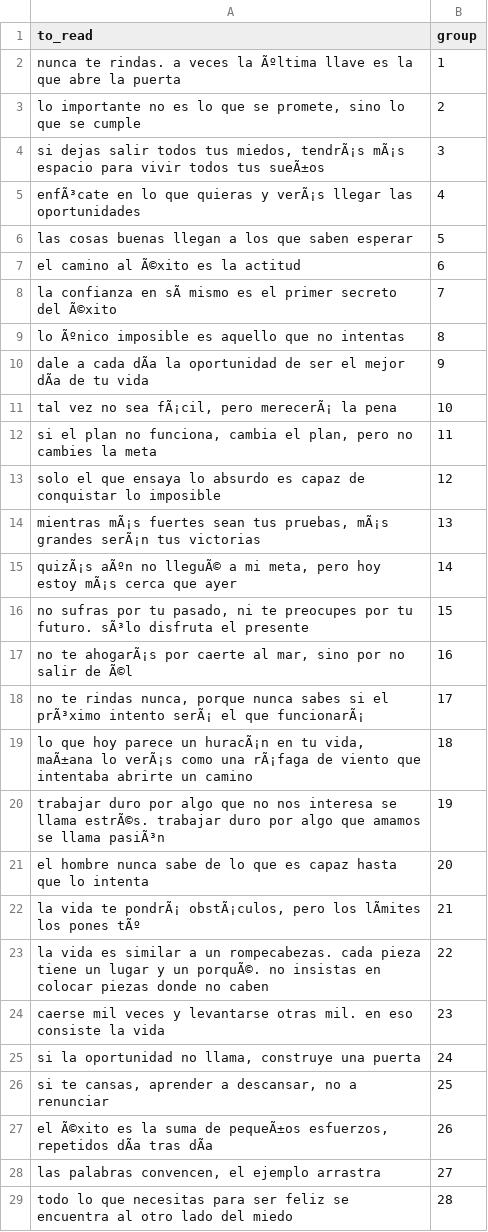
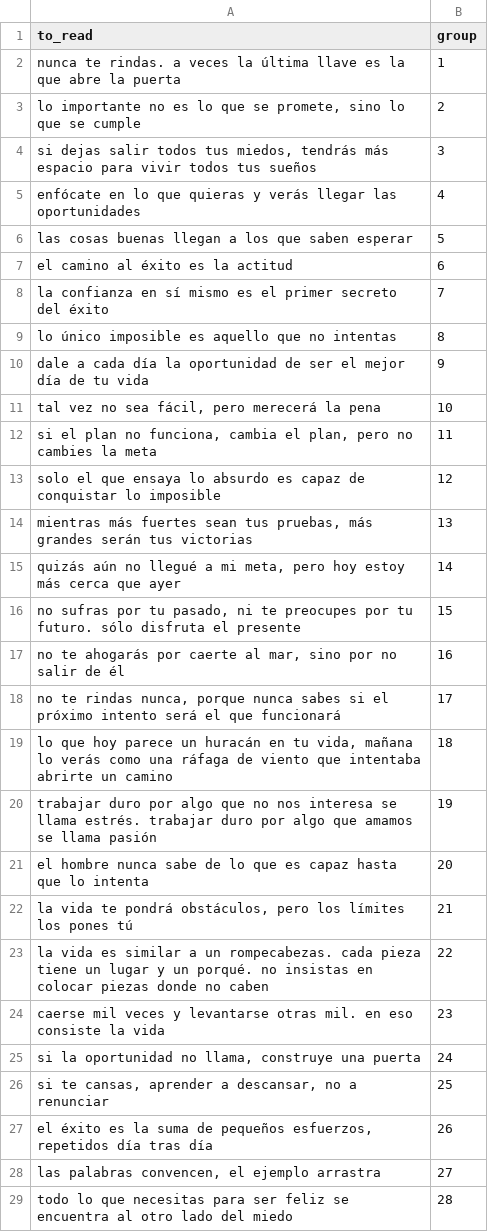
Before and after one commit to randrescastaneda/reading-words, a CSV file: static/spanish/frases.csv, drawn as a sheet; only a part is shown; the diff covers the shown part only; the diff names each change by its address in the sheet, - before the commit and + after, or states it on an @@ line.

```diff
--- a/static/spanish/frases.csv
+++ b/static/spanish/frases.csv
-A2 (to_read): …veces la Ãºltima llave es…
+A2 (to_read): …veces la última llave es…
-A4 (to_read): …tus miedos, tendrÃ¡s mÃ¡s espacio para vivir todos tus sueÃ±os
+A4 (to_read): …tus miedos, tendrás más espacio para vivir todos tus sueños
-A5 (to_read): enfÃ³cate en lo que quieras y verÃ¡s llegar las…
+A5 (to_read): enfócate en lo que quieras y verás llegar las…
-A7 (to_read): el camino al Ã©xito es la actitud
+A7 (to_read): el camino al éxito es la actitud
-A8 (to_read): …confianza en sÃ mismo es el primer secreto del Ã©xito
+A8 (to_read): …confianza en sí mismo es el primer secreto del éxito
-A9 (to_read): lo Ãºnico imposible es…
+A9 (to_read): lo único imposible es…
-A10 (to_read): …a cada dÃa la oportunidad de ser el mejor dÃa de tu…
+A10 (to_read): …a cada día la oportunidad de ser el mejor día de tu…
-A11 (to_read): tal vez no sea fÃ¡cil, pero merecerÃ¡ la pena
+A11 (to_read): tal vez no sea fácil, pero merecerá la pena
-A14 (to_read): mientras mÃ¡s fuertes sean tus pruebas, mÃ¡s grandes serÃ¡n tus victorias
+A14 (to_read): mientras más fuertes sean tus pruebas, más grandes serán tus victorias
-A15 (to_read): quizÃ¡s aÃºn no lleguÃ© a mi meta, pero hoy estoy mÃ¡s cerca que…
+A15 (to_read): quizás aún no llegué a mi meta, pero hoy estoy más cerca que…
-A16 (to_read): …tu futuro. sÃ³lo disfruta el…
+A16 (to_read): …tu futuro. sólo disfruta el…
-A17 (to_read): no te ahogarÃ¡s por caerte al mar, sino por no salir de Ã©l
+A17 (to_read): no te ahogarás por caerte al mar, sino por no salir de él
-A18 (to_read): …si el prÃ³ximo intento serÃ¡ el que funcionarÃ¡
+A18 (to_read): …si el próximo intento será el que funcionará
-A19 (to_read): …parece un huracÃ¡n en tu vida, maÃ±ana lo verÃ¡s como una rÃ¡faga de viento…
+A19 (to_read): …parece un huracán en tu vida, mañana lo verás como una ráfaga de viento…
-A20 (to_read): …se llama estrÃ©s. trabajar duro por algo que amamos se llama pasiÃ³n
+A20 (to_read): …se llama estrés. trabajar duro por algo que amamos se llama pasión
-A22 (to_read): …vida te pondrÃ¡ obstÃ¡culos, pero los lÃmites los pones tÃº
+A22 (to_read): …vida te pondrá obstáculos, pero los límites los pones tú
-A23 (to_read): …y un porquÃ©. no insistas…
+A23 (to_read): …y un porqué. no insistas…
-A27 (to_read): el Ã©xito es la suma de pequeÃ±os esfuerzos, repetidos dÃa tras dÃa
+A27 (to_read): el éxito es la suma de pequeños esfuerzos, repetidos día tras día
```
Also changed, not shown: 22 edited cells elsewhere in this file, static/spanish/palabras-en-frases.csv, 1 other file.
